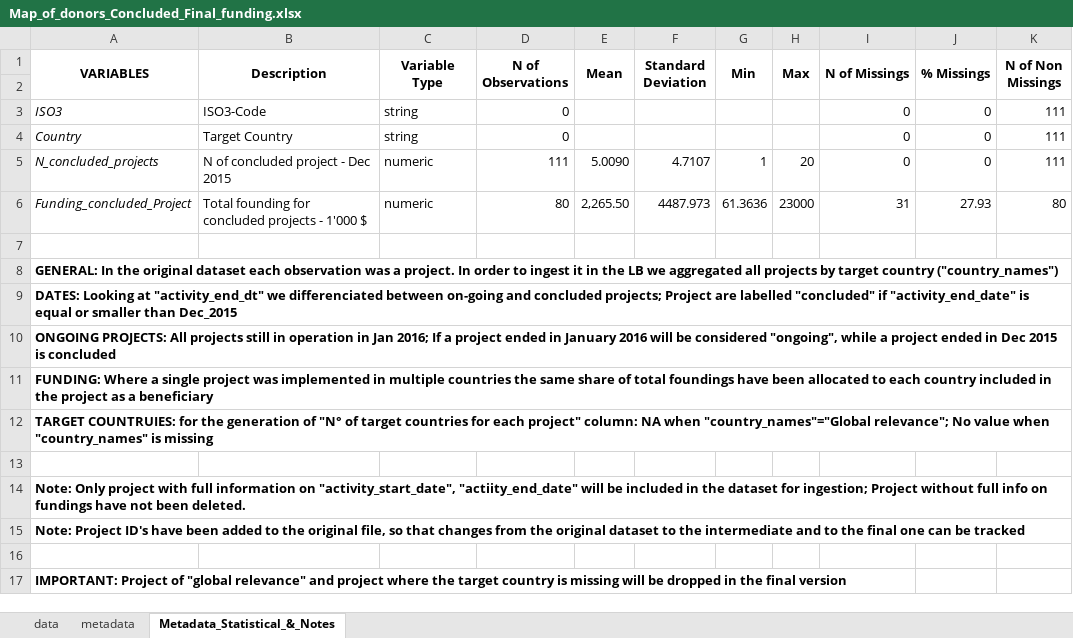
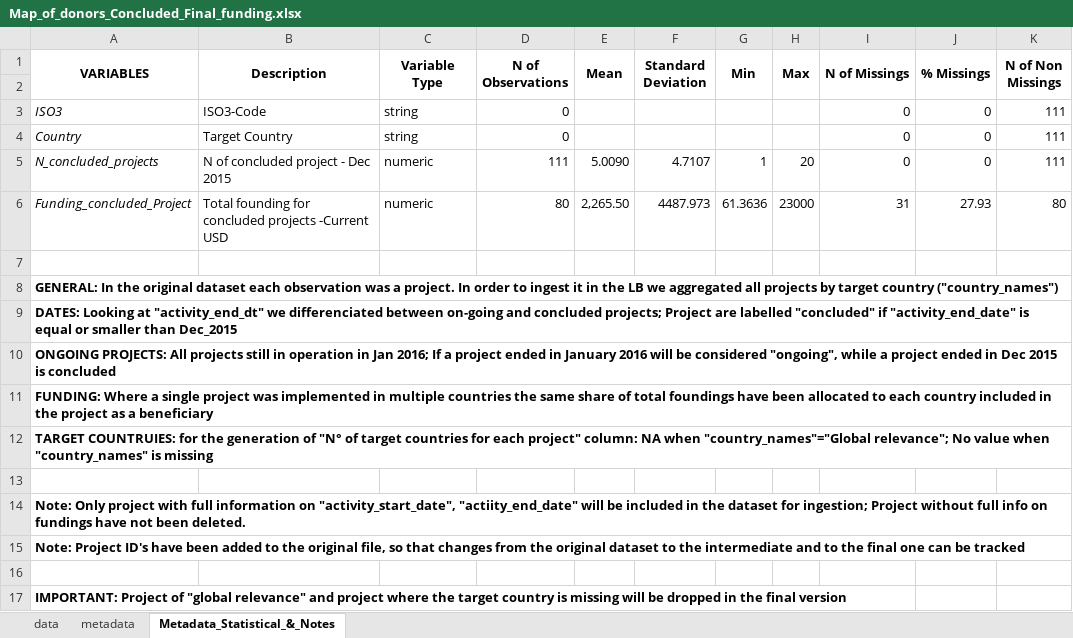
Before and after one commit to landportal/landbook-importers, an Excel workbook: Simple_XLS_Importer/data/DP-MOD/Map_of_donors_Concluded_Final_funding.xlsx, sheet Metadata_Statistical_&_Notes, drawn as a sheet; only a part is shown; values as stored, in another font and other column widths than the file's, no borders; the diff names each change by its address in the sheet, - before the commit and + after, or states it on an @@ line.

```diff
--- a/Simple_XLS_Importer/data/DP-MOD/Map_of_donors_Concluded_Final_funding.xlsx (sheet Metadata_Statistical_&_Notes)
+++ b/Simple_XLS_Importer/data/DP-MOD/Map_of_donors_Concluded_Final_funding.xlsx (sheet Metadata_Statistical_&_Notes)
-B6 (Description): …concluded projects - 1'000 $
+B6 (Description): …concluded projects -Current USD
```
Also changed, not shown: sheet data, Simple_XLS_Importer/data/DP-MOD/2018-DP-MOD.xlsx, Simple_XLS_Importer/data/DP-MOD/Map_of_donors_Ongoing_Final_funding.xlsx, 1 other file.
